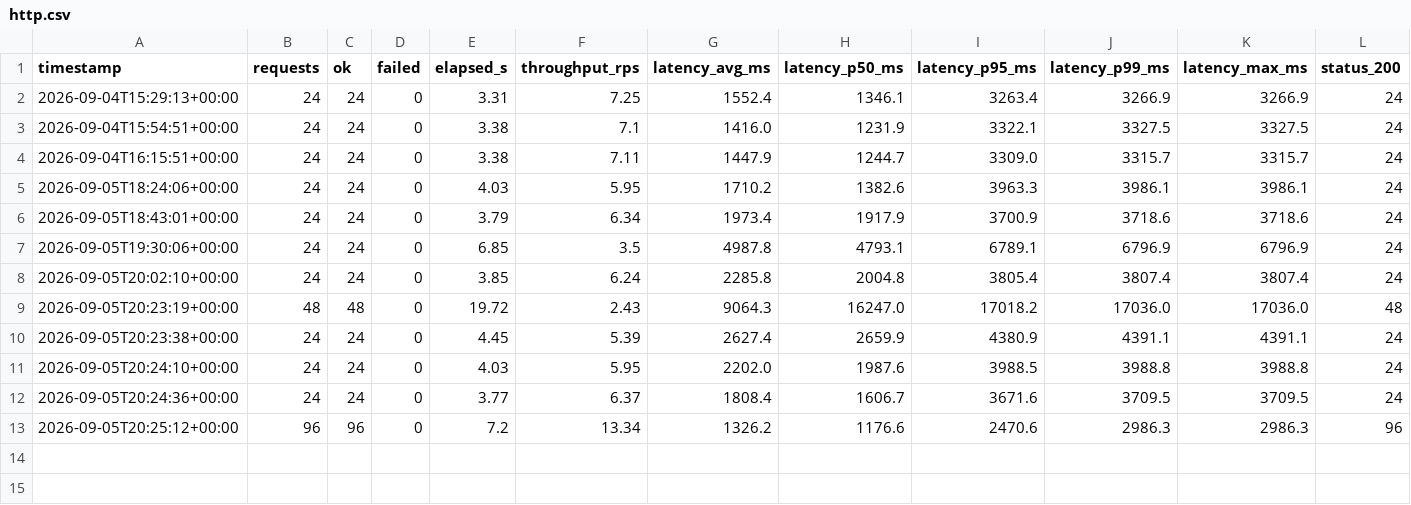
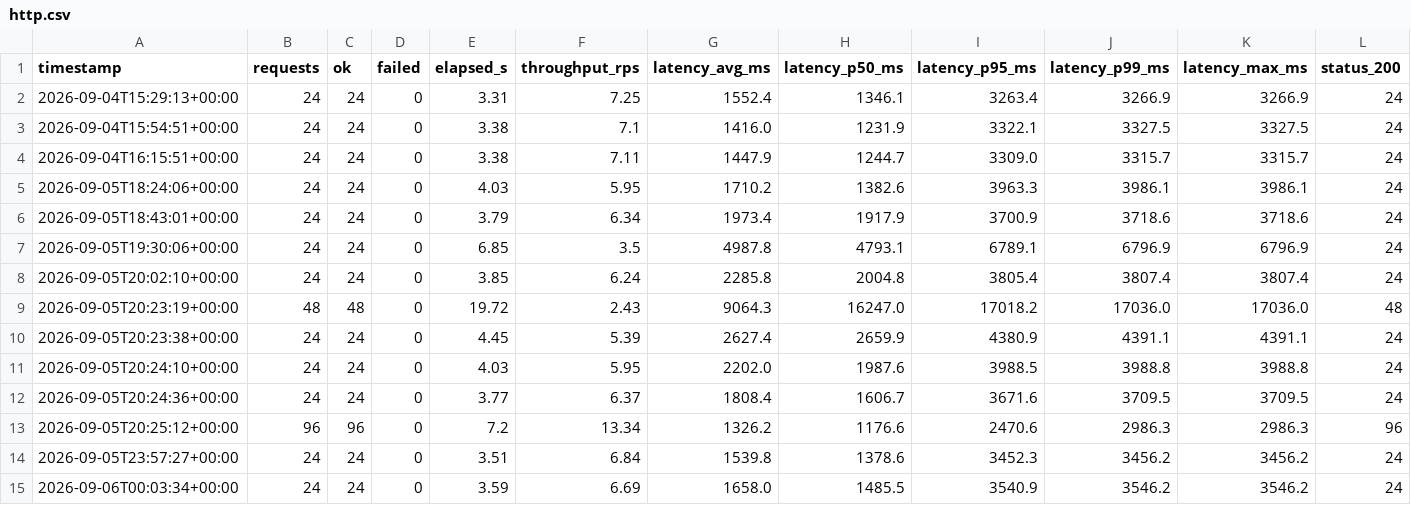
Before and after one commit to SnowWoofer/A_Blockchain_Enabled_Framework_for_Misinformation_Monitoring, a CSV file: results/local/http.csv, drawn as a sheet.

```diff
--- a/results/local/http.csv
+++ b/results/local/http.csv
@@ -13 +13,3 @@ timestamp,requests,ok,failed,elapsed_s,throughput_rps,latency_avg_ms,latency_p50
 2026-09-05T20:25:12+00:00,96,96,0,7.2,13.34,1326.2,1176.6,2470.6,2986.3,2986.3,96
+2026-09-05T23:57:27+00:00,24,24,0,3.51,6.84,1539.8,1378.6,3452.3,3456.2,3456.2,24
+2026-09-06T00:03:34+00:00,24,24,0,3.59,6.69,1658.0,1485.5,3540.9,3546.2,3546.2,24
```
Also changed, not shown: 7 other files.
